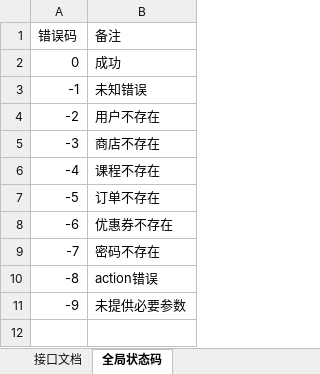
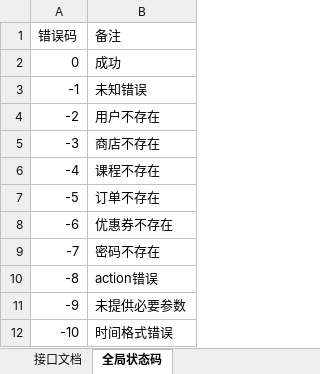
Before and after one commit to Raymond-Wong/holicLab, an Excel workbook: interface.xlsx, sheet 全局状态码, drawn as a sheet; values as stored, in another font and other column widths than the file's, no borders; the diff names each change by its address in the sheet, - before the commit and + after, or states it on an @@ line.

```diff
--- a/interface.xlsx (sheet 全局状态码)
+++ b/interface.xlsx (sheet 全局状态码)
+row 12: -10 | 时间格式错误
```
Also changed, not shown: sheet 接口文档, 7 other files.
